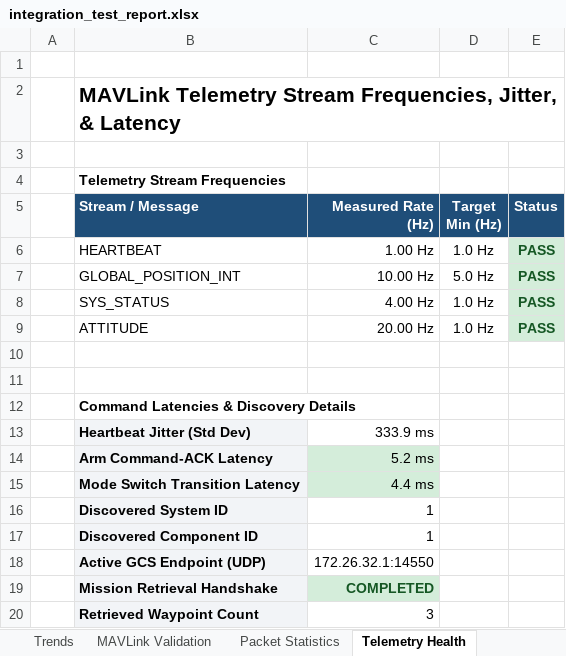
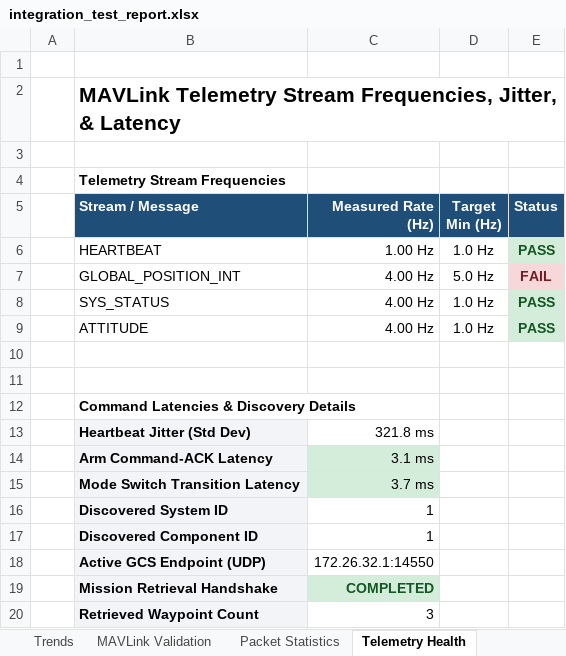
Before and after one commit to hcprajwal9901/TihanFly_GCS, an Excel workbook: test_frontend/reports/integration_test_report.xlsx, sheet Telemetry Health, drawn as a sheet; values as stored, in another font and other column widths than the file's, no borders; the diff names each change by its address in the sheet, - before the commit and + after, or states it on an @@ line.

Commit message:
Resolve multi-vehicle telemetry loop, mode clashing, and CORS blocks for parameter metadata

```diff
--- a/test_frontend/reports/integration_test_report.xlsx (sheet Telemetry Health)
+++ b/test_frontend/reports/integration_test_report.xlsx (sheet Telemetry Health)
-C7 (Measured Rate (Hz)): 10.00 Hz
+C7 (Measured Rate (Hz)): 4.00 Hz
-E7 (Status): PASS
+E7 (Status): FAIL
@@ E7 fill: #D4EDDA → #F8D7DA, text colour: #155724 → #721C24 @@
-C9 (Measured Rate (Hz)): 20.00 Hz
+C9 (Measured Rate (Hz)): 4.00 Hz
-C13 (Measured Rate (Hz)): 333.9 ms
+C13 (Measured Rate (Hz)): 321.8 ms
-C14 (Measured Rate (Hz)): 5.2 ms
+C14 (Measured Rate (Hz)): 3.1 ms
-C15 (Measured Rate (Hz)): 4.4 ms
+C15 (Measured Rate (Hz)): 3.7 ms
```
Also changed, not shown: sheet Trends, sheet Detailed Results, sheet Packet Statistics, sheet Executive Summary, 42 other files.
